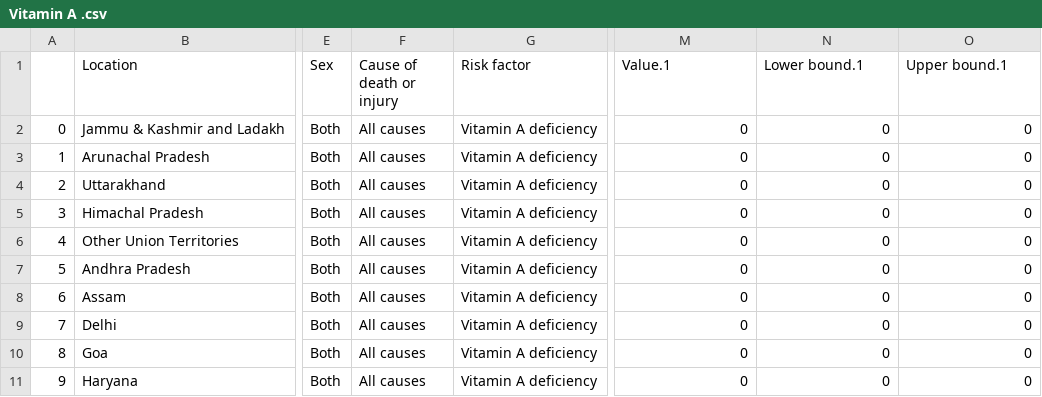
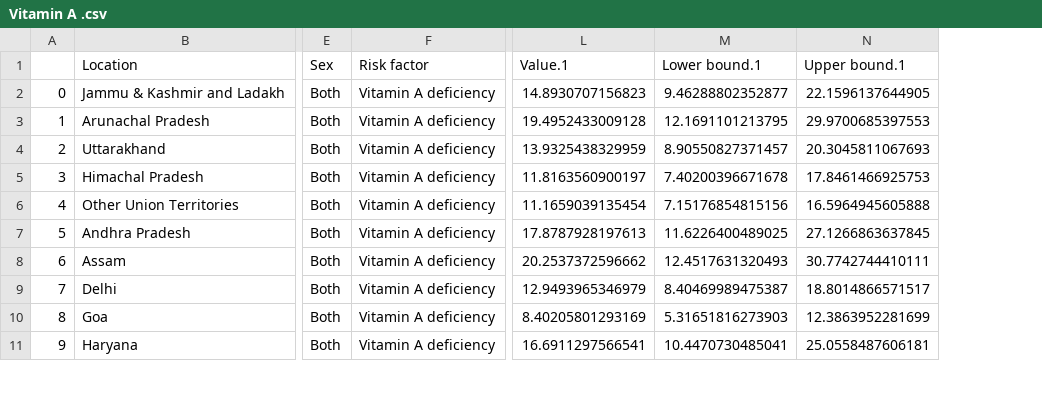
Before and after one commit to Amnx404/Health, a CSV file: Disease_csv/Vitamin A .csv, drawn as a sheet; only a part is shown, gaps mark what is left out; removed rows and columns are numbered as before the commit, all else as after; the diff covers the shown part only; the diff names each change by its address in the sheet, - before the commit and + after, or states it on an @@ line.

```diff
--- a/Disease_csv/Vitamin A .csv
+++ b/Disease_csv/Vitamin A .csv
-column F (Cause of death or injury), rows 2-11: all All causes
-L2 (Value.1): 0
+L2 (Value.1): 14.8930707156823
-M2 (Lower bound.1): 0
+M2 (Lower bound.1): 9.46288802352877
-N2 (Upper bound.1): 0
+N2 (Upper bound.1): 22.1596137644905
-L3 (Value.1): 0
+L3 (Value.1): 19.4952433009128
-M3 (Lower bound.1): 0
+M3 (Lower bound.1): 12.1691101213795
-N3 (Upper bound.1): 0
+N3 (Upper bound.1): 29.9700685397553
-L4 (Value.1): 0
+L4 (Value.1): 13.9325438329959
-M4 (Lower bound.1): 0
+M4 (Lower bound.1): 8.90550827371457
-N4 (Upper bound.1): 0
+N4 (Upper bound.1): 20.3045811067693
-L5 (Value.1): 0
+L5 (Value.1): 11.8163560900197
-M5 (Lower bound.1): 0
+M5 (Lower bound.1): 7.40200396671678
-N5 (Upper bound.1): 0
+N5 (Upper bound.1): 17.8461466925753
-L6 (Value.1): 0
+L6 (Value.1): 11.1659039135454
-M6 (Lower bound.1): 0
+M6 (Lower bound.1): 7.15176854815156
-N6 (Upper bound.1): 0
+N6 (Upper bound.1): 16.5964945605888
-L7 (Value.1): 0
+L7 (Value.1): 17.8787928197613
-M7 (Lower bound.1): 0
+M7 (Lower bound.1): 11.6226400489025
-N7 (Upper bound.1): 0
+N7 (Upper bound.1): 27.1266863637845
-L8 (Value.1): 0
+L8 (Value.1): 20.2537372596662
-M8 (Lower bound.1): 0
+M8 (Lower bound.1): 12.4517631320493
-N8 (Upper bound.1): 0
+N8 (Upper bound.1): 30.7742744410111
-L9 (Value.1): 0
+L9 (Value.1): 12.9493965346979
-M9 (Lower bound.1): 0
+M9 (Lower bound.1): 8.40469989475387
-N9 (Upper bound.1): 0
+N9 (Upper bound.1): 18.8014866571517
-L10 (Value.1): 0
+L10 (Value.1): 8.40205801293169
-M10 (Lower bound.1): 0
+M10 (Lower bound.1): 5.31651816273903
-N10 (Upper bound.1): 0
+N10 (Upper bound.1): 12.3863952281699
-L11 (Value.1): 0
+L11 (Value.1): 16.6911297566541
-M11 (Lower bound.1): 0
+M11 (Lower bound.1): 10.4470730485041
-N11 (Upper bound.1): 0
+N11 (Upper bound.1): 25.0558487606181
```
Also changed, not shown: 63 edited cells elsewhere in this file, Disease_csv/Alocoho Use.csv, Disease_csv/Drug Use.csv, 53 other files.
